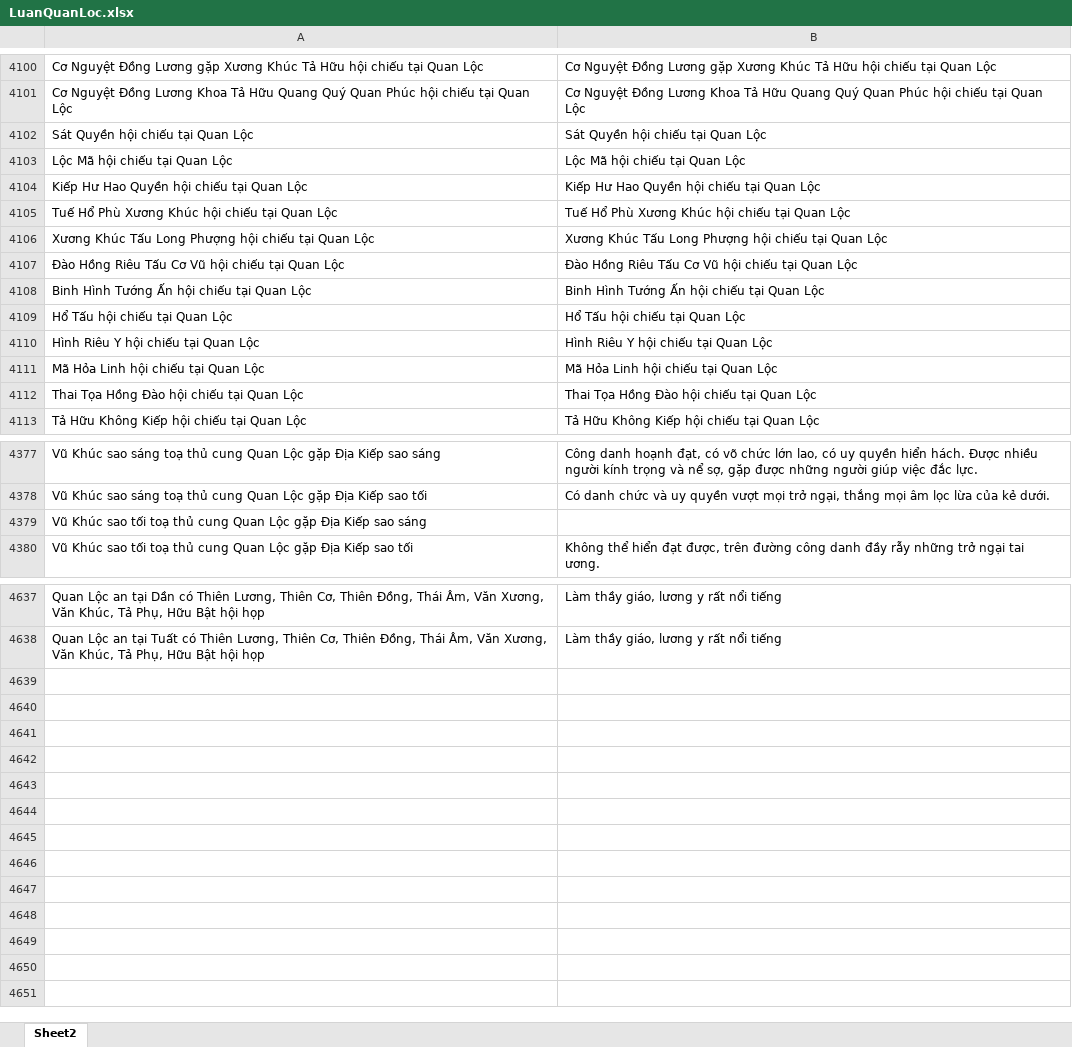
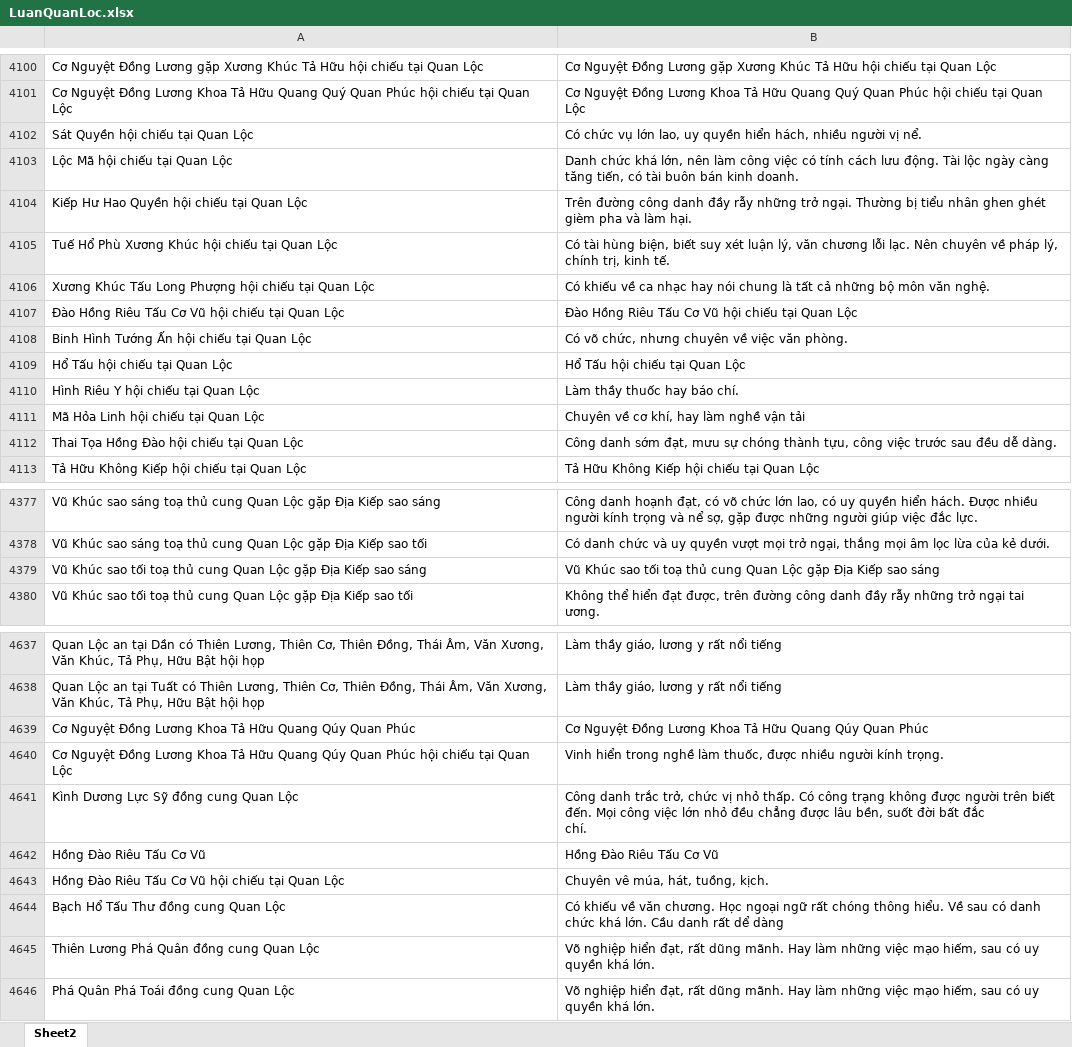
Before and after one commit to Donniehieu/LuanGiaiTuViBacPhai, an Excel workbook: LuanQuanLoc.xlsx, sheet Sheet2, drawn as a sheet; only a part is shown, gaps mark what is left out; values as stored, in another font and other column widths than the file's, no borders; conditional formats not drawn; ↵ is a line break in a cell; the diff names each change by its address in the sheet, - before the commit and + after, or states it on an @@ line.

Commit message:
Giải thích quan lộc

```diff
--- a/LuanQuanLoc.xlsx (sheet Sheet2)
+++ b/LuanQuanLoc.xlsx (sheet Sheet2)
-B4102: Sát Quyền hội chiếu tại Quan Lộc
+B4102: Có chức vụ lớn lao, uy quyền hiển hách, nhiều người vị nể.
-B4103: Lộc Mã hội chiếu tại Quan Lộc
+B4103: Danh chức khá lớn, nên làm công việc có tính cách lưu động. Tài lộc ngày càng tăng tiến, có tài buôn bán kinh doanh.
-B4104: Kiếp Hư Hao Quyền hội chiếu tại Quan Lộc
+B4104: Trên đường công danh đầy rẫy những trở ngại. Thường bị tiểu nhân ghen ghét gièm pha và làm hại.
-B4105: Tuế Hổ Phù Xương Khúc hội chiếu tại Quan Lộc
+B4105: Có tài hùng biện, biết suy xét luận lý, văn chương lỗi lạc. Nên chuyên về pháp lý, chính trị, kinh tế.
-B4106: Xương Khúc Tấu Long Phượng hội chiếu tại Quan Lộc
+B4106: Có khiếu về ca nhạc hay nói chung là tất cả những bộ môn văn nghệ.
-B4108: Binh Hình Tướng Ấn hội chiếu tại Quan Lộc
+B4108: Có võ chức, nhưng chuyên về việc văn phòng.
-B4110: Hình Riêu Y hội chiếu tại Quan Lộc
+B4110: Làm thầy thuốc hay báo chí.
-B4111: Mã Hỏa Linh hội chiếu tại Quan Lộc
+B4111: Chuyên về cơ khí, hay làm nghề vận tải
-B4112: Thai Tọa Hồng Đào hội chiếu tại Quan Lộc
+B4112: Công danh sớm đạt, mưu sự chóng thành tựu, công việc trước sau đều dễ dàng.
-B4379: (empty)
+B4379: Vũ Khúc sao tối toạ thủ cung Quan Lộc gặp Địa Kiếp sao sáng
+row 4639: Cơ Nguyệt Đồng Lương Khoa Tả Hữu Quang Qúy Quan Phúc | Cơ Nguyệt Đồng Lương Khoa Tả Hữu Quang Qúy Quan Phúc
+row 4640: Cơ Nguyệt Đồng Lương Khoa Tả Hữu Quang Qúy Quan Phúc hội chiếu tại Quan Lộc | Vinh hiển trong nghề làm thuốc, được nhiều người kính trọng.
+row 4641: Kình Dương Lực Sỹ đồng cung Quan Lộc | Công danh trắc trở, chức vị nhỏ thấp. Có công trạng không được người trên biết đến. Mọi công việc lớn nhỏ đều chẳng được lâu bền, suốt đời bất đắc ↵ chí.
+row 4642: Hồng Đào Riêu Tấu Cơ Vũ | Hồng Đào Riêu Tấu Cơ Vũ
+row 4643: Hồng Đào Riêu Tấu Cơ Vũ hội chiếu tại Quan Lộc | Chuyên vê múa, hát, tuồng, kịch.
+row 4644: Bạch Hổ Tấu Thư đồng cung Quan Lộc | Có khiếu về văn chương. Học ngoại ngữ rất chóng thông hiểu. Về sau có danh chức khá lớn. Cầu danh rất dể dàng
+row 4645: Thiên Lương Phá Quân đồng cung Quan Lộc | Võ nghiệp hiển đạt, rất dũng mãnh. Hay làm những việc mạo hiếm, sau có uy quyền khá lớn.
+row 4646: Phá Quân Phá Toái đồng cung Quan Lộc | Võ nghiệp hiển đạt, rất dũng mãnh. Hay làm những việc mạo hiếm, sau có uy quyền khá lớn.
```
Also changed, not shown: 2 other files.
